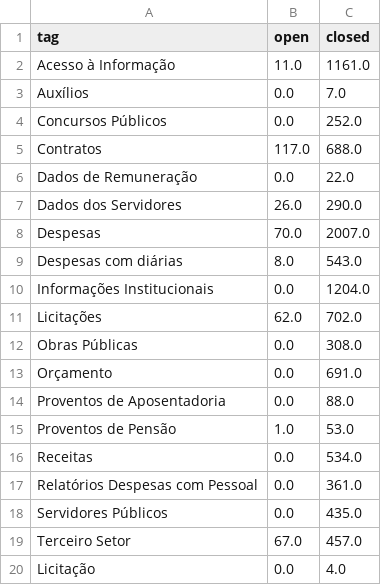
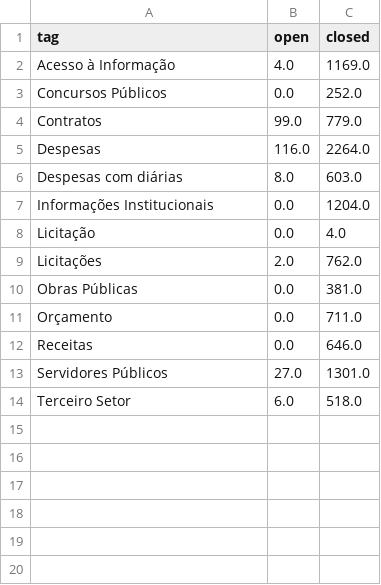
Before and after one commit to MPMG-DCC-UFMG/F01-gerenciamento, a CSV file: dashboard/data/df_tags.csv, drawn as a sheet; removed rows and columns are numbered as before the commit, all else as after; the diff names each change by its address in the sheet, - before the commit and + after, or states it on an @@ line.

```diff
--- a/dashboard/data/df_tags.csv
+++ b/dashboard/data/df_tags.csv
-B2 (open): 11.0
+B2 (open): 4.0
-C2 (closed): 1161.0
+C2 (closed): 1169.0
-row 3: Auxílios | 0.0 | 7.0
-B4 (open): 117.0
+B4 (open): 99.0
-C4 (closed): 688.0
+C4 (closed): 779.0
-row 6: Dados de Remuneração | 0.0 | 22.0
-row 7: Dados dos Servidores | 26.0 | 290.0
-B5 (open): 70.0
+B5 (open): 116.0
-C5 (closed): 2007.0
+C5 (closed): 2264.0
-C6 (closed): 543.0
+C6 (closed): 603.0
-row 11: Licitações | 62.0 | 702.0
-row 12: Obras Públicas | 0.0 | 308.0
-row 13: Orçamento | 0.0 | 691.0
-row 14: Proventos de Aposentadoria | 0.0 | 88.0
-row 15: Proventos de Pensão | 1.0 | 53.0
-row 16: Receitas | 0.0 | 534.0
-row 17: Relatórios Despesas com Pessoal | 0.0 | 361.0
-row 18: Servidores Públicos | 0.0 | 435.0
-row 19: Terceiro Setor | 67.0 | 457.0
+row 9: Licitações | 2.0 | 762.0
+row 10: Obras Públicas | 0.0 | 381.0
+row 11: Orçamento | 0.0 | 711.0
+row 12: Receitas | 0.0 | 646.0
+row 13: Servidores Públicos | 27.0 | 1301.0
+row 14: Terceiro Setor | 6.0 | 518.0
```
Also changed, not shown: dashboard/data/closed_df.csv, dashboard/data/epics_dev.csv, 17 other files.
